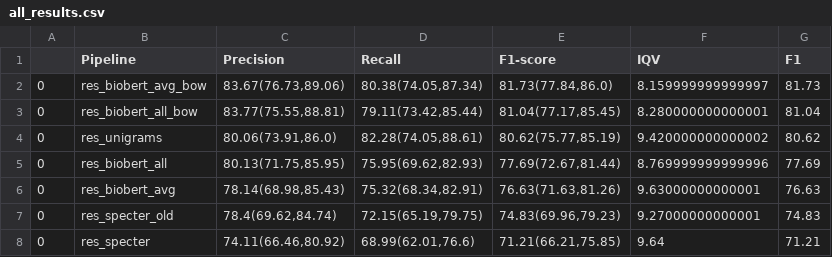
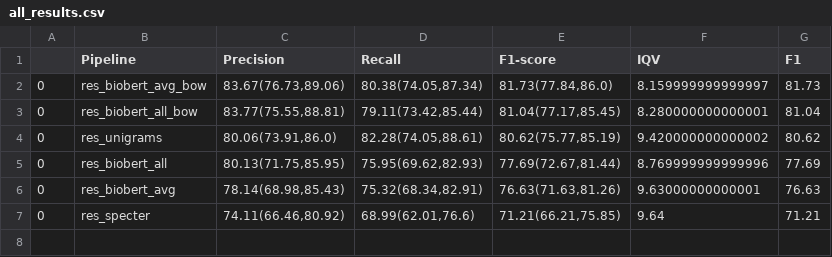
Before and after one commit to PKPDAI/PKDocClassifier, a CSV file: data/final/distributional/all_results.csv, drawn as a sheet; the diff names each change by its address in the sheet, - before the commit and + after, or states it on an @@ line.

```diff
--- a/data/final/distributional/all_results.csv
+++ b/data/final/distributional/all_results.csv
-row 7: 0 | res_specter_old | 78.4(69.62,84.74) | 72.15(65.19,79.75) | 74.83(69.96,79.23) | 9.27000000000001 | 74.83
```
Also changed, not shown: 12 other files.
